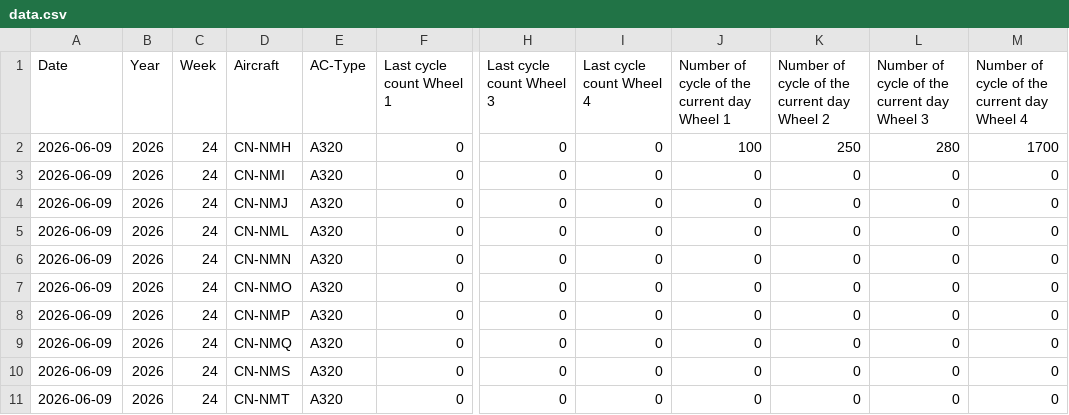
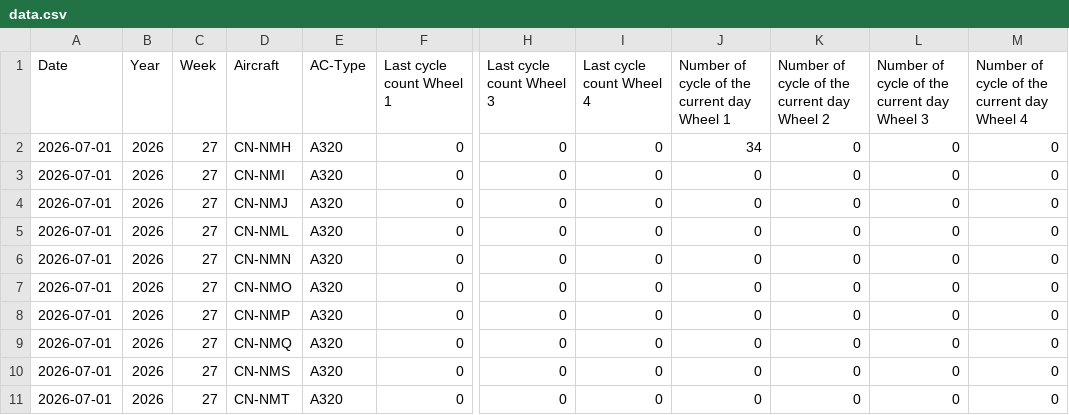
Before and after one commit to charafMoustakim/aircraft, a CSV file: data.csv, drawn as a sheet; only a part is shown, gaps mark what is left out; the diff names each change by its address in the sheet, - before the commit and + after, or states it on an @@ line.

Commit message:
Update aircraft cycles CSV (2026-07-01T10:47:24.932Z)

```diff
--- a/data.csv
+++ b/data.csv
-A2:A11 (Date): 2026-06-09
+A2:A11 (Date): 2026-07-01
-C2:C11 (Week): 24
+C2:C11 (Week): 27
-J2: 100
+J2: 34
-K2: 250
+K2: 0
-L2: 280
+L2: 0
-M2: 1700
+M2: 0
```
